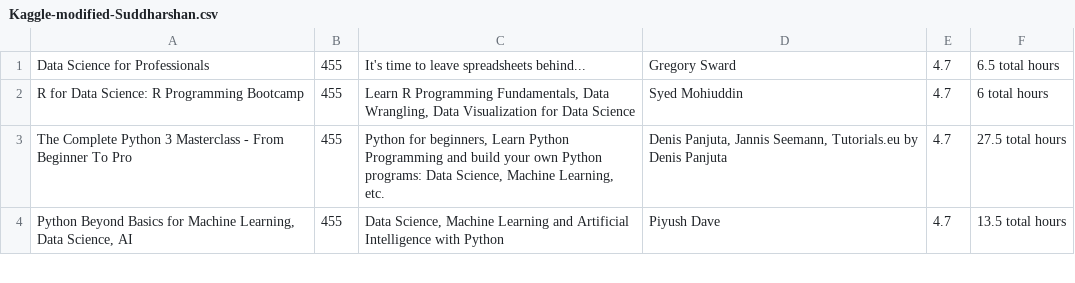
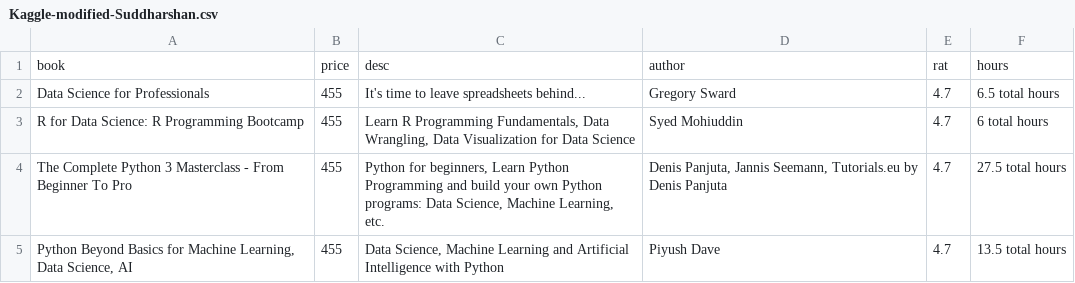
Before and after one commit to TobiOnabolu/Datavisualization, a CSV file: Alvin_190994340_a1/resources/Kaggle-modified-Suddharshan.csv, drawn as a sheet; only a part is shown.

```diff
--- a/Alvin_190994340_a1/resources/Kaggle-modified-Suddharshan.csv
+++ b/Alvin_190994340_a1/resources/Kaggle-modified-Suddharshan.csv
@@ -1 +1,2 @@
+book,price,desc,author,rat,hours
 Data Science for Professionals,455,It's time to leave spreadsheets behind...,Gregory Sward,4.7,6.5 total hours
```
Also changed, not shown: 3 other files.
